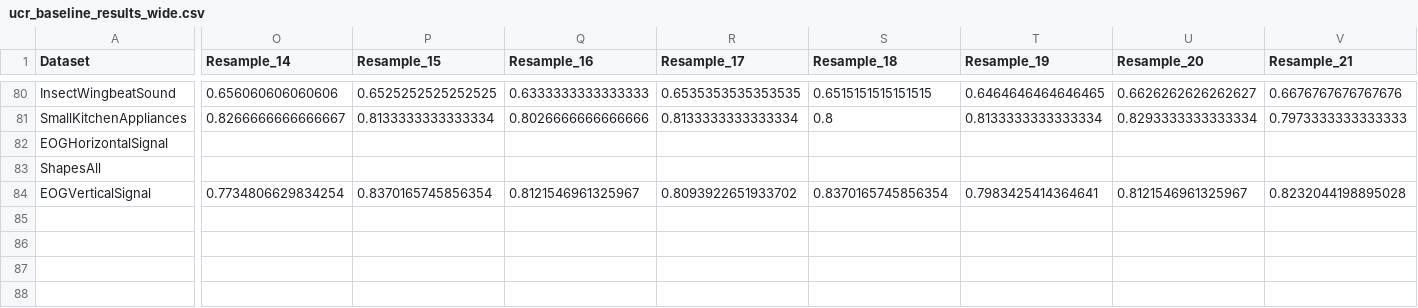
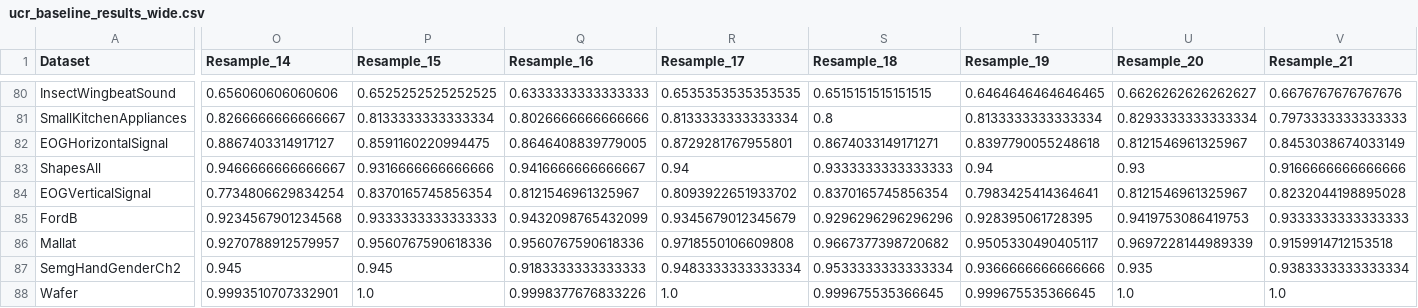
Before and after one commit to onisa-jr/Ensemble_hydra_multirocket_og, a CSV file: ucr_baseline_results_wide.csv, drawn as a sheet; only a part is shown, gaps mark what is left out; rows hold the shown columns only; the diff covers the shown part only; the diff names each change by its address in the sheet, - before the commit and + after, or states it on an @@ line.

Commit message:
metrics

```diff
--- a/ucr_baseline_results_wide.csv
+++ b/ucr_baseline_results_wide.csv
-O82 (Resample_14): (empty)
+O82 (Resample_14): 0.8867403314917127
-P82 (Resample_15): (empty)
+P82 (Resample_15): 0.8591160220994475
-Q82 (Resample_16): (empty)
+Q82 (Resample_16): 0.8646408839779005
-R82 (Resample_17): (empty)
+R82 (Resample_17): 0.8729281767955801
-S82 (Resample_18): (empty)
+S82 (Resample_18): 0.8674033149171271
-T82 (Resample_19): (empty)
+T82 (Resample_19): 0.8397790055248618
-U82 (Resample_20): (empty)
+U82 (Resample_20): 0.8121546961325967
-V82 (Resample_21): (empty)
+V82 (Resample_21): 0.8453038674033149
-O83 (Resample_14): (empty)
+O83 (Resample_14): 0.9466666666666667
-P83 (Resample_15): (empty)
+P83 (Resample_15): 0.9316666666666666
-Q83 (Resample_16): (empty)
+Q83 (Resample_16): 0.9416666666666667
-R83 (Resample_17): (empty)
+R83 (Resample_17): 0.94
-S83 (Resample_18): (empty)
+S83 (Resample_18): 0.9333333333333333
-T83 (Resample_19): (empty)
+T83 (Resample_19): 0.94
-U83 (Resample_20): (empty)
+U83 (Resample_20): 0.93
-V83 (Resample_21): (empty)
+V83 (Resample_21): 0.9166666666666666
+row 85: FordB | 0.9234567901234568 | 0.9333333333333333 | 0.9432098765432099 | 0.9345679012345679 | 0.9296296296296296 | 0.928395061728395 | 0.9419753086419753 | 0.9333333333333333
+row 86: Mallat | 0.9270788912579957 | 0.9560767590618336 | 0.9560767590618336 | 0.9718550106609808 | 0.9667377398720682 | 0.9505330490405117 | 0.9697228144989339 | 0.9159914712153518
+row 87: SemgHandGenderCh2 | 0.945 | 0.945 | 0.9183333333333333 | 0.9483333333333334 | 0.9533333333333334 | 0.9366666666666666 | 0.935 | 0.9383333333333334
+row 88: Wafer | 0.9993510707332901 | 1.0 | 0.9998377676833226 | 1.0 | 0.999675535366645 | 0.999675535366645 | 1.0 | 1.0
```
Also changed, not shown: 22 added rows and 20 edited cells elsewhere in this file.
